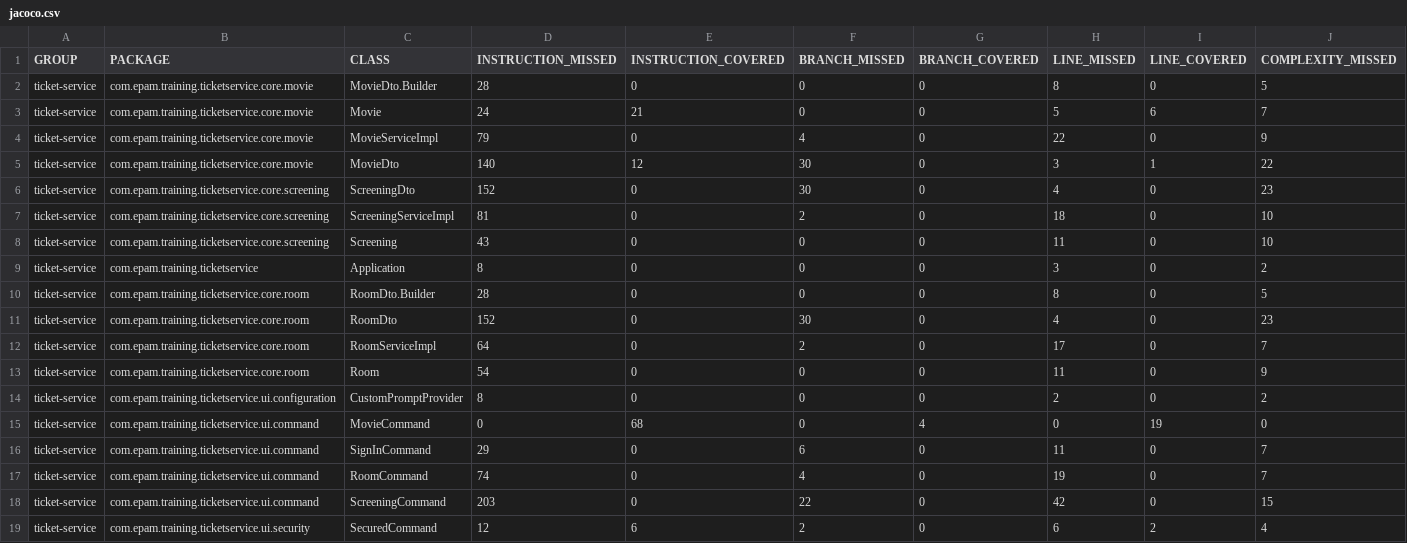
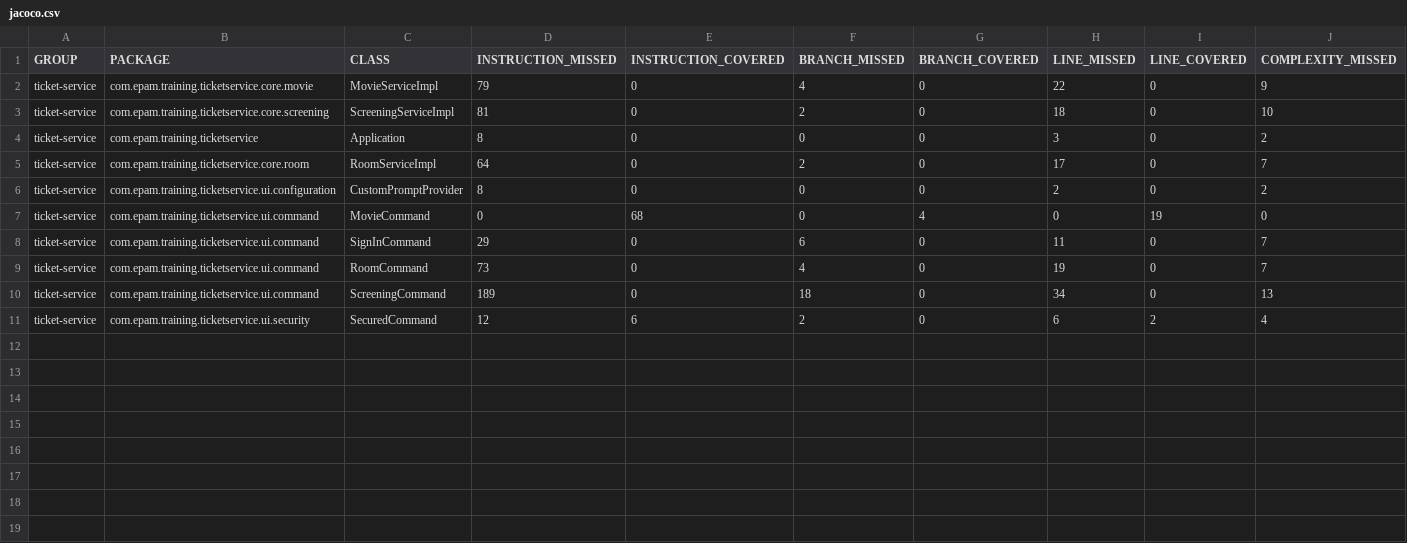
Before and after one commit to Errelian/JavaFejlesztes-Projekt, a CSV file: ticket-service/target/site/jacoco/jacoco.csv, drawn as a sheet; only a part is shown; removed rows and columns are numbered as before the commit, all else as after; rows hold the shown columns only; the diff names each change by its address in the sheet, - before the commit and + after, or states it on an @@ line.

```diff
--- a/ticket-service/target/site/jacoco/jacoco.csv
+++ b/ticket-service/target/site/jacoco/jacoco.csv
-row 2: ticket-service | com.epam.training.ticketservice.core.movie | MovieDto.Builder | 28 | 0 | 0 | 0 | 8 | 0 | 5
-row 3: ticket-service | com.epam.training.ticketservice.core.movie | Movie | 24 | 21 | 0 | 0 | 5 | 6 | 7
-row 5: ticket-service | com.epam.training.ticketservice.core.movie | MovieDto | 140 | 12 | 30 | 0 | 3 | 1 | 22
-row 6: ticket-service | com.epam.training.ticketservice.core.screening | ScreeningDto | 152 | 0 | 30 | 0 | 4 | 0 | 23
-row 8: ticket-service | com.epam.training.ticketservice.core.screening | Screening | 43 | 0 | 0 | 0 | 11 | 0 | 10
-row 10: ticket-service | com.epam.training.ticketservice.core.room | RoomDto.Builder | 28 | 0 | 0 | 0 | 8 | 0 | 5
-row 11: ticket-service | com.epam.training.ticketservice.core.room | RoomDto | 152 | 0 | 30 | 0 | 4 | 0 | 23
-row 13: ticket-service | com.epam.training.ticketservice.core.room | Room | 54 | 0 | 0 | 0 | 11 | 0 | 9
-D9 (INSTRUCTION_MISSED): 74
+D9 (INSTRUCTION_MISSED): 73
-D10 (INSTRUCTION_MISSED): 203
+D10 (INSTRUCTION_MISSED): 189
-F10 (BRANCH_MISSED): 22
+F10 (BRANCH_MISSED): 18
-H10 (LINE_MISSED): 42
+H10 (LINE_MISSED): 34
-J10 (COMPLEXITY_MISSED): 15
+J10 (COMPLEXITY_MISSED): 13
```
Also changed, not shown: 56 other files.
